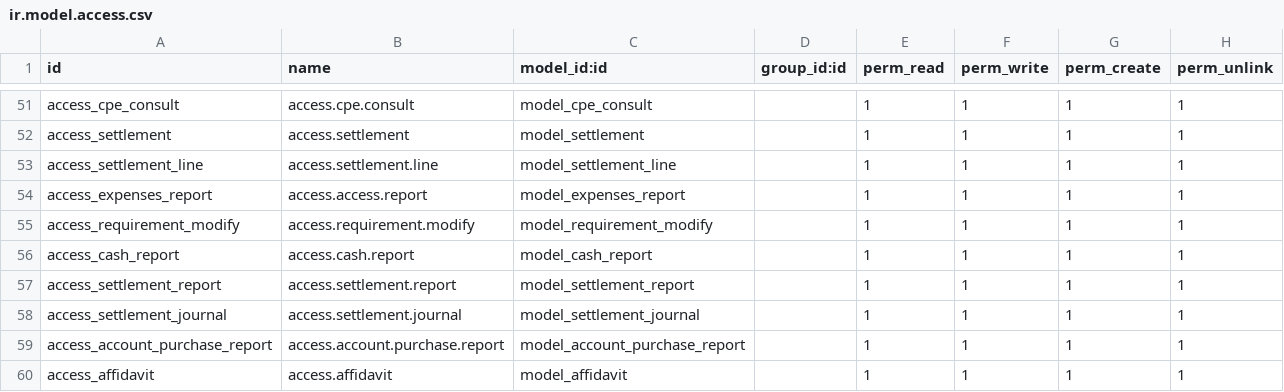
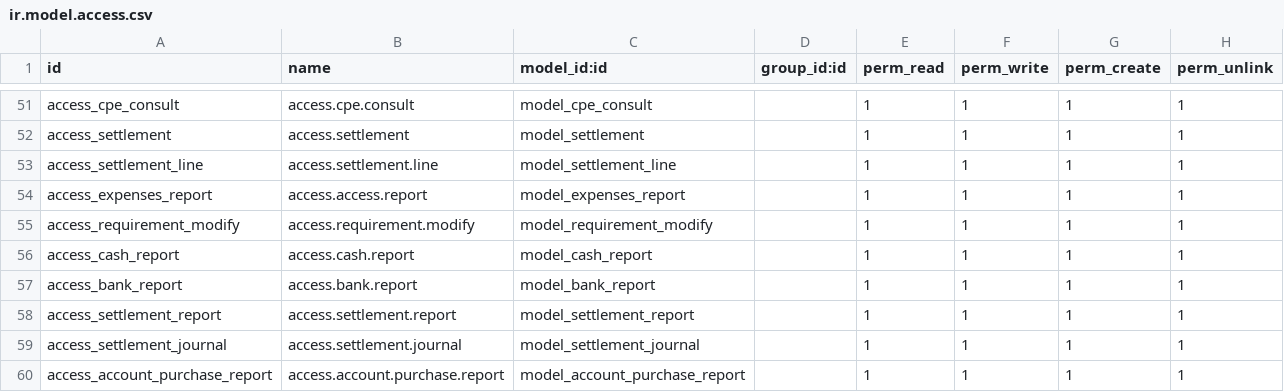
Before and after one commit to IsraelSan24/odoo_mkt, a CSV file: mkt_documental_managment/security/ir.model.access.csv, drawn as a sheet; only a part is shown, gaps mark what is left out; the shorter side is filled out with more unchanged rows; the diff names each change by its address in the sheet, - before the commit and + after, or states it on an @@ line.

Commit message:
[ADD]: Bank report
New bank report for accounting

```diff
--- a/mkt_documental_managment/security/ir.model.access.csv
+++ b/mkt_documental_managment/security/ir.model.access.csv
+row 57: access_bank_report | access.bank.report | model_bank_report |  | 1 | 1 | 1 | 1
```
Also changed, not shown: 8 other files.
